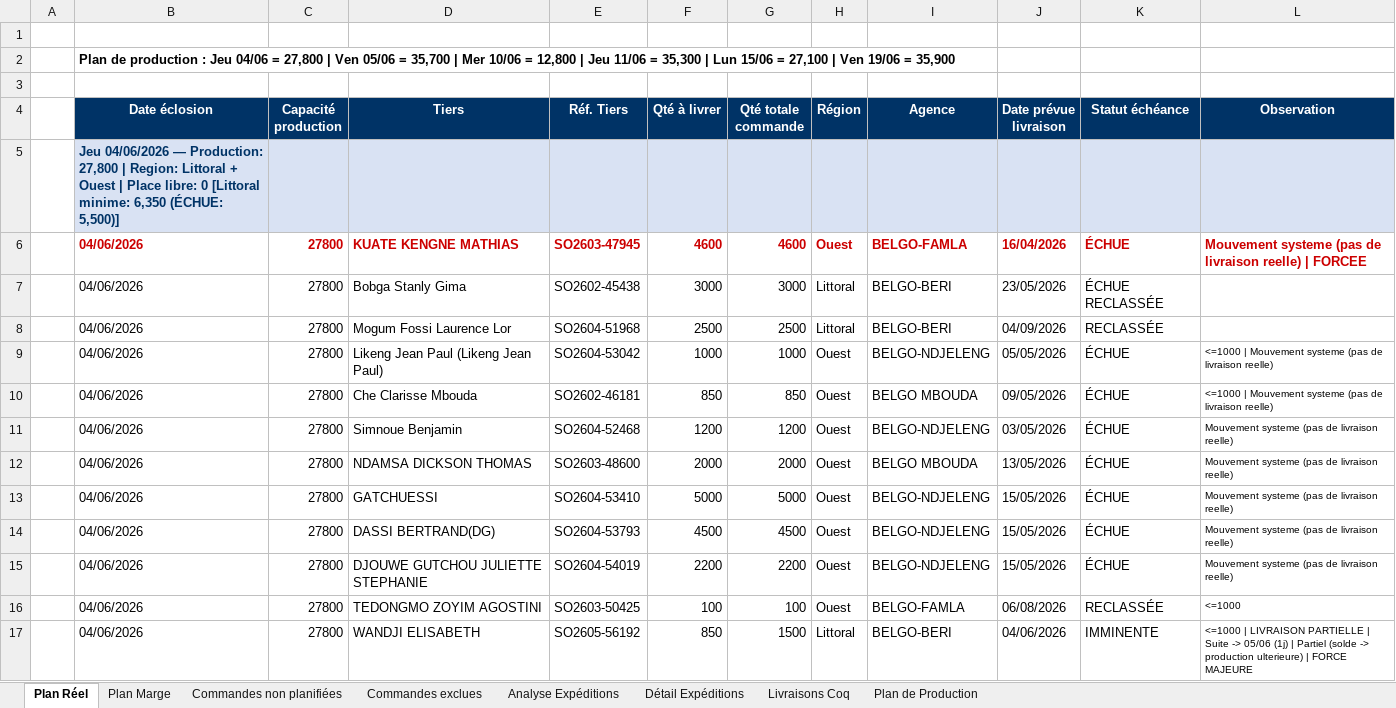
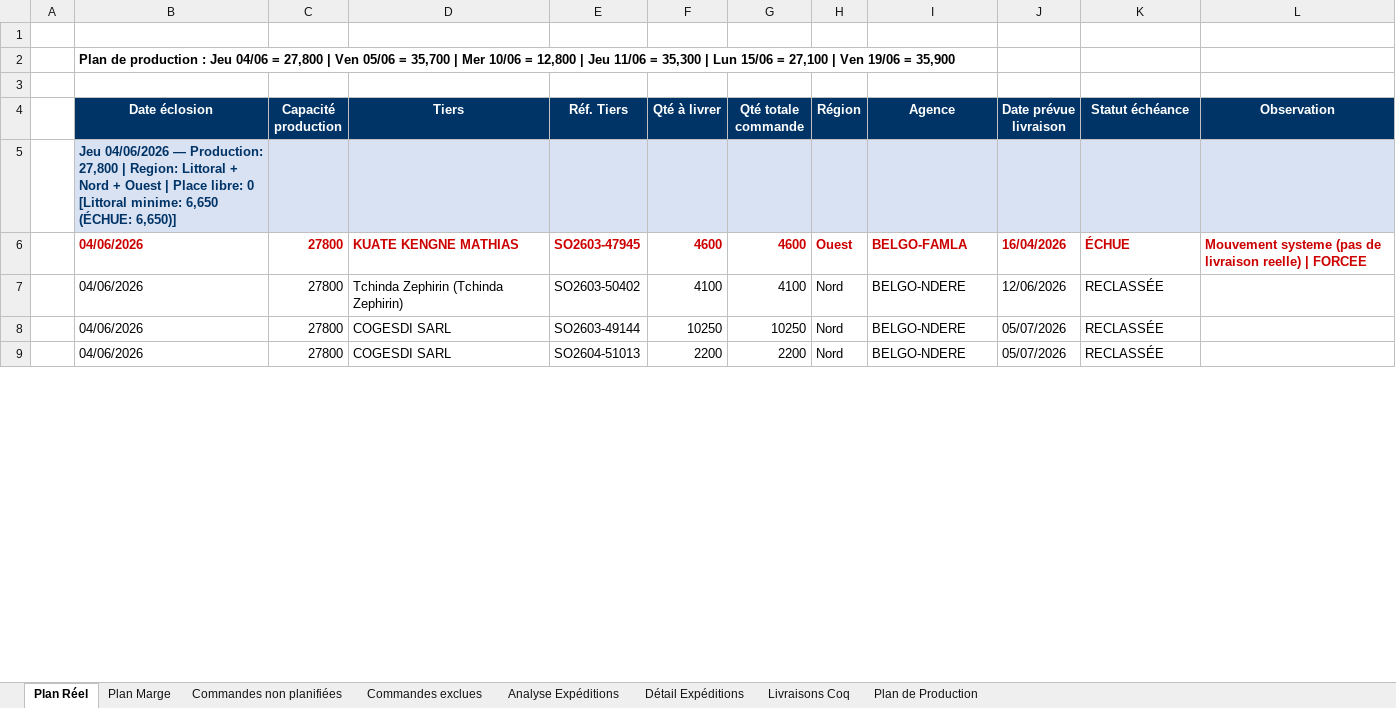
Before and after one commit to frwil/data-analysis, an Excel workbook: Prog poussin/Popo/output/Plan_Livraisons_BELGO_Ponte.xlsx, sheet Plan Réel, drawn as a sheet; only a part is shown; values as stored, in another font and other column widths than the file's, no borders; removed rows and columns are numbered as before the commit, all else as after; the diff covers the shown part only; the diff names each change by its address in the sheet, - before the commit and + after, or states it on an @@ line.

```diff
--- a/Prog poussin/Popo/output/Plan_Livraisons_BELGO_Ponte.xlsx (sheet Plan Réel)
+++ b/Prog poussin/Popo/output/Plan_Livraisons_BELGO_Ponte.xlsx (sheet Plan Réel)
-B5 (Date éclosion): …Littoral + Ouest | Place libre: 0 [Littoral minime: 6,350 (ÉCHUE: 5,500)]
+B5 (Date éclosion): …Littoral + Nord + Ouest | Place libre: 0 [Littoral minime: 6,650 (ÉCHUE: 6,650)]
-row 7:  | 04/06/2026 | 27800 | Bobga Stanly Gima | SO2602-45438 | 3000 | 3000 | Littoral | BELGO-BERI | 23/05/2026 | ÉCHUE RECLASSÉE
-row 8:  | 04/06/2026 | 27800 | Mogum Fossi Laurence Lor | SO2604-51968 | 2500 | 2500 | Littoral | BELGO-BERI | 04/09/2026 | RECLASSÉE
-row 9:  | 04/06/2026 | 27800 | Likeng Jean Paul (Likeng Jean Paul) | SO2604-53042 | 1000 | 1000 | Ouest | BELGO-NDJELENG | 05/05/2026 | ÉCHUE | <=1000 | Mouvement systeme (pas de livraison reelle)
-row 10:  | 04/06/2026 | 27800 | Che Clarisse Mbouda | SO2602-46181 | 850 | 850 | Ouest | BELGO MBOUDA | 09/05/2026 | ÉCHUE | <=1000 | Mouvement systeme (pas de livraison reelle)
-row 11:  | 04/06/2026 | 27800 | Simnoue Benjamin | SO2604-52468 | 1200 | 1200 | Ouest | BELGO-NDJELENG | 03/05/2026 | ÉCHUE | Mouvement systeme (pas de livraison reelle)
-row 12:  | 04/06/2026 | 27800 | NDAMSA DICKSON THOMAS | SO2603-48600 | 2000 | 2000 | Ouest | BELGO MBOUDA | 13/05/2026 | ÉCHUE | Mouvement systeme (pas de livraison reelle)
-row 13:  | 04/06/2026 | 27800 | GATCHUESSI | SO2604-53410 | 5000 | 5000 | Ouest | BELGO-NDJELENG | 15/05/2026 | ÉCHUE | Mouvement systeme (pas de livraison reelle)
-row 14:  | 04/06/2026 | 27800 | DASSI BERTRAND(DG) | SO2604-53793 | 4500 | 4500 | Ouest | BELGO-NDJELENG | 15/05/2026 | ÉCHUE | Mouvement systeme (pas de livraison reelle)
+row 7:  | 04/06/2026 | 27800 | Tchinda Zephirin (Tchinda Zephirin) | SO2603-50402 | 4100 | 4100 | Nord | BELGO-NDERE | 12/06/2026 | RECLASSÉE
+row 8:  | 04/06/2026 | 27800 | COGESDI SARL | SO2603-49144 | 10250 | 10250 | Nord | BELGO-NDERE | 05/07/2026 | RECLASSÉE
-D9 (Tiers): DJOUWE GUTCHOU JULIETTE STEPHANIE
+D9 (Tiers): COGESDI SARL
-E9 (Réf. Tiers): SO2604-54019
+E9 (Réf. Tiers): SO2604-51013
-H9 (Région): Ouest
+H9 (Région): Nord
-I9 (Agence): BELGO-NDJELENG
+I9 (Agence): BELGO-NDERE
-J9 (Date prévue livraison): 15/05/2026
+J9 (Date prévue livraison): 05/07/2026
-K9 (Statut échéance): ÉCHUE
+K9 (Statut échéance): RECLASSÉE
-L9 (Observation): Mouvement systeme (pas de livraison reelle)
+L9 (Observation): (empty)
-row 16:  | 04/06/2026 | 27800 | TEDONGMO ZOYIM AGOSTINI | SO2603-50425 | 100 | 100 | Ouest | BELGO-FAMLA | 06/08/2026 | RECLASSÉE | <=1000
-row 17:  | 04/06/2026 | 27800 | WANDJI ELISABETH | SO2605-56192 | 850 | 1500 | Littoral | BELGO-BERI | 04/06/2026 | IMMINENTE | <=1000 | LIVRAISON PARTIELLE | Suite -> 05/06 (1j) | Partiel (solde -> production ulterieure) | FORCE MAJEURE
```
Also changed, not shown: 13 added rows, 25 removed rows and 23 edited cells elsewhere in this sheet, sheet Détail Expéditions, sheet Analyse Expéditions, sheet Commandes non planifiées, sheet Plan Marge, sheet Commandes exclues, sheet Livraisons Coq, 1 more sheet, 4 other files.
